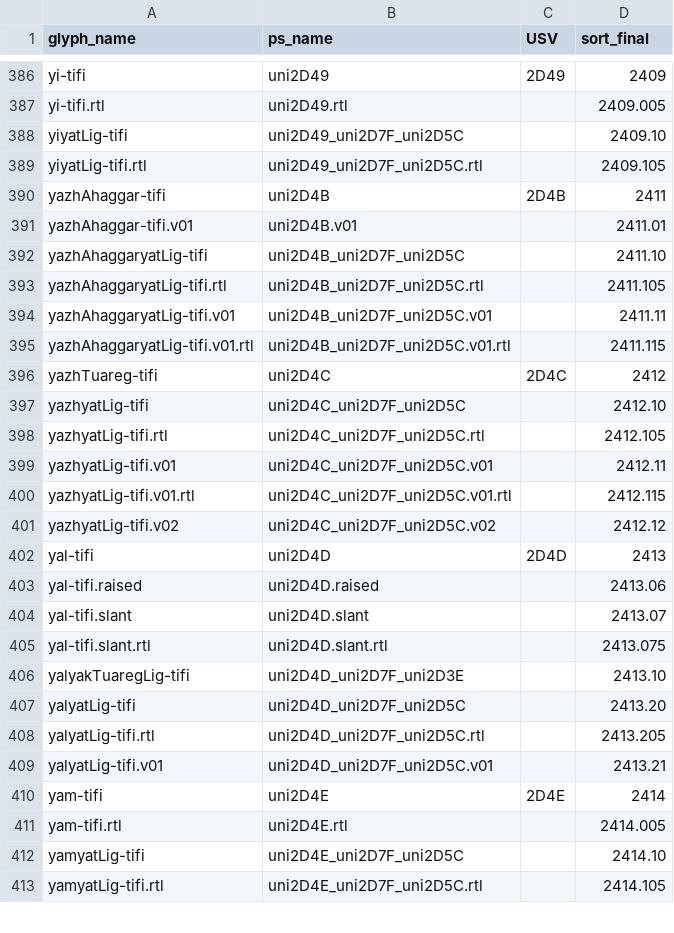
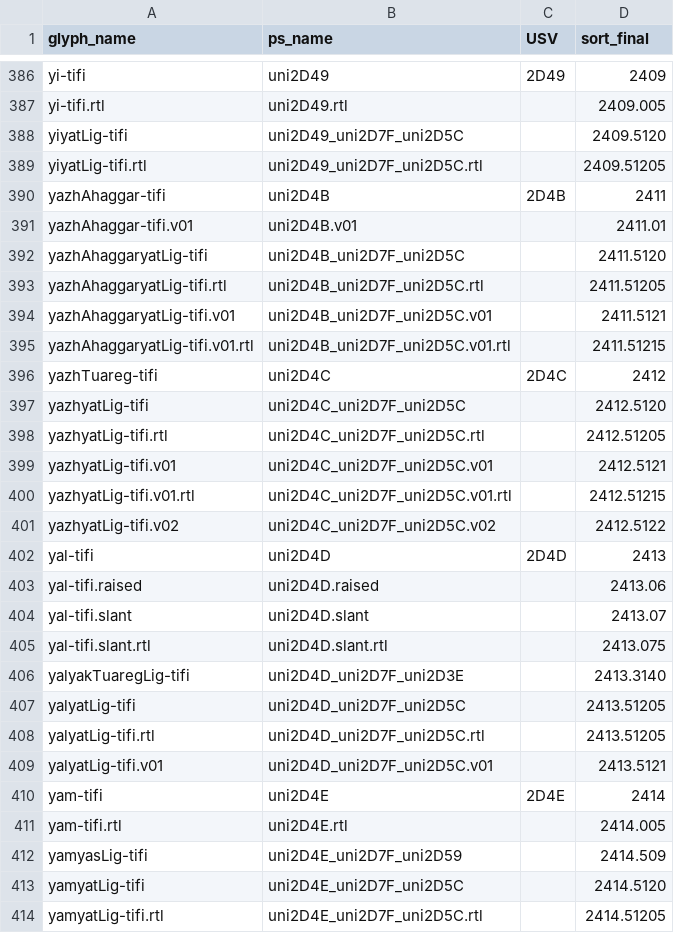
Before and after one commit to silnrsi/font-akatab, a CSV file: source/glyph_data.csv, drawn as a sheet; only a part is shown, gaps mark what is left out; the diff covers the shown part only.

```diff
--- a/source/glyph_data.csv
+++ b/source/glyph_data.csv
@@ -387,16 +387,16 @@ yi-tifi,uni2D49,2D49,2409
 yi-tifi.rtl,uni2D49.rtl,,2409.005
-yiyatLig-tifi,uni2D49_uni2D7F_uni2D5C,,2409.10
-yiyatLig-tifi.rtl,uni2D49_uni2D7F_uni2D5C.rtl,,2409.105
+yiyatLig-tifi,uni2D49_uni2D7F_uni2D5C,,2409.5120
+yiyatLig-tifi.rtl,uni2D49_uni2D7F_uni2D5C.rtl,,2409.51205
 yazhAhaggar-tifi,uni2D4B,2D4B,2411
 yazhAhaggar-tifi.v01,uni2D4B.v01,,2411.01
-yazhAhaggaryatLig-tifi,uni2D4B_uni2D7F_uni2D5C,,2411.10
-yazhAhaggaryatLig-tifi.rtl,uni2D4B_uni2D7F_uni2D5C.rtl,,2411.105
-yazhAhaggaryatLig-tifi.v01,uni2D4B_uni2D7F_uni2D5C.v01,,2411.11
-yazhAhaggaryatLig-tifi.v01.rtl,uni2D4B_uni2D7F_uni2D5C.v01.rtl,,2411.115
+yazhAhaggaryatLig-tifi,uni2D4B_uni2D7F_uni2D5C,,2411.5120
+yazhAhaggaryatLig-tifi.rtl,uni2D4B_uni2D7F_uni2D5C.rtl,,2411.51205
+yazhAhaggaryatLig-tifi.v01,uni2D4B_uni2D7F_uni2D5C.v01,,2411.5121
+yazhAhaggaryatLig-tifi.v01.rtl,uni2D4B_uni2D7F_uni2D5C.v01.rtl,,2411.51215
 yazhTuareg-tifi,uni2D4C,2D4C,2412
-yazhyatLig-tifi,uni2D4C_uni2D7F_uni2D5C,,2412.10
-yazhyatLig-tifi.rtl,uni2D4C_uni2D7F_uni2D5C.rtl,,2412.105
-yazhyatLig-tifi.v01,uni2D4C_uni2D7F_uni2D5C.v01,,2412.11
-yazhyatLig-tifi.v01.rtl,uni2D4C_uni2D7F_uni2D5C.v01.rtl,,2412.115
-yazhyatLig-tifi.v02,uni2D4C_uni2D7F_uni2D5C.v02,,2412.12
+yazhyatLig-tifi,uni2D4C_uni2D7F_uni2D5C,,2412.5120
+yazhyatLig-tifi.rtl,uni2D4C_uni2D7F_uni2D5C.rtl,,2412.51205
+yazhyatLig-tifi.v01,uni2D4C_uni2D7F_uni2D5C.v01,,2412.5121
+yazhyatLig-tifi.v01.rtl,uni2D4C_uni2D7F_uni2D5C.v01.rtl,,2412.51215
+yazhyatLig-tifi.v02,uni2D4C_uni2D7F_uni2D5C.v02,,2412.5122
 yal-tifi,uni2D4D,2D4D,2413
@@ -405,9 +405,10 @@ yal-tifi.slant,uni2D4D.slant,,2413.07
 yal-tifi.slant.rtl,uni2D4D.slant.rtl,,2413.075
-yalyakTuaregLig-tifi,uni2D4D_uni2D7F_uni2D3E,,2413.10
-yalyatLig-tifi,uni2D4D_uni2D7F_uni2D5C,,2413.20
-yalyatLig-tifi.rtl,uni2D4D_uni2D7F_uni2D5C.rtl,,2413.205
-yalyatLig-tifi.v01,uni2D4D_uni2D7F_uni2D5C.v01,,2413.21
+yalyakTuaregLig-tifi,uni2D4D_uni2D7F_uni2D3E,,2413.3140
+yalyatLig-tifi,uni2D4D_uni2D7F_uni2D5C,,2413.51205
+yalyatLig-tifi.rtl,uni2D4D_uni2D7F_uni2D5C.rtl,,2413.51205
+yalyatLig-tifi.v01,uni2D4D_uni2D7F_uni2D5C.v01,,2413.5121
 yam-tifi,uni2D4E,2D4E,2414
 yam-tifi.rtl,uni2D4E.rtl,,2414.005
-yamyatLig-tifi,uni2D4E_uni2D7F_uni2D5C,,2414.10
-yamyatLig-tifi.rtl,uni2D4E_uni2D7F_uni2D5C.rtl,,2414.105
+yamyasLig-tifi,uni2D4E_uni2D7F_uni2D59,,2414.509
+yamyatLig-tifi,uni2D4E_uni2D7F_uni2D5C,,2414.5120
+yamyatLig-tifi.rtl,uni2D4E_uni2D7F_uni2D5C.rtl,,2414.51205
```
Also changed, not shown: 9 added rows and 54 edited cells elsewhere in this file, 6 other files.
